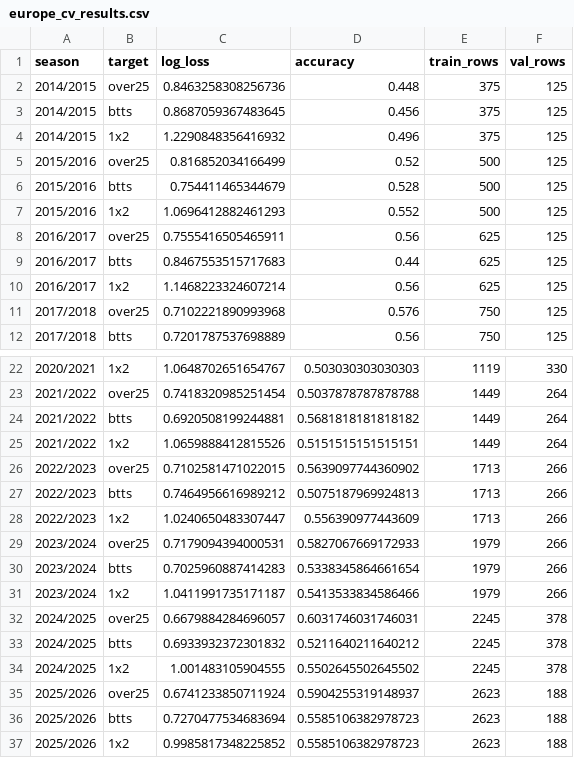
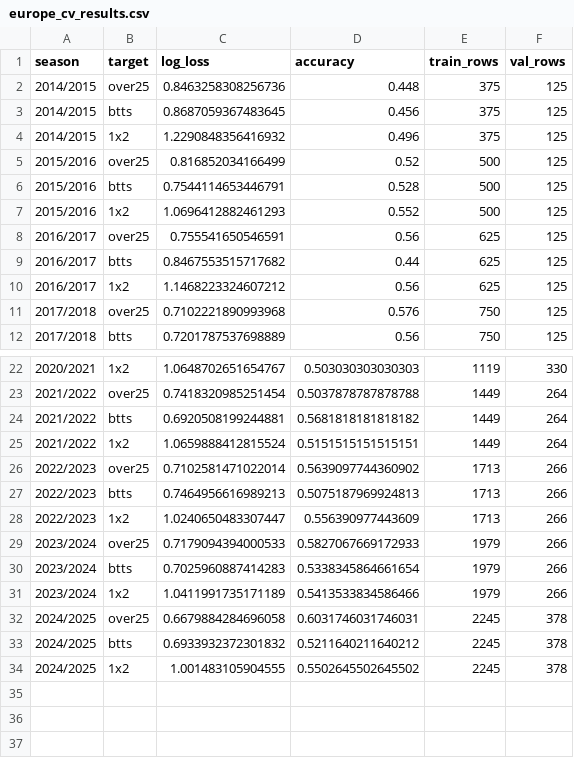
Before and after one commit to dan-owolabi/predict, a CSV file: europe_cv_results.csv, drawn as a sheet; only a part is shown, gaps mark what is left out.

```diff
--- a/europe_cv_results.csv
+++ b/europe_cv_results.csv
@@ -5,7 +5,7 @@ season,target,log_loss,accuracy,train_rows,val_rows
 2015/2016,over25,0.816852034166499,0.52,500,125
-2015/2016,btts,0.754411465344679,0.528,500,125
+2015/2016,btts,0.7544114653446791,0.528,500,125
 2015/2016,1x2,1.0696412882461293,0.552,500,125
-2016/2017,over25,0.7555416505465911,0.56,625,125
-2016/2017,btts,0.8467553515717683,0.44,625,125
-2016/2017,1x2,1.1468223324607214,0.56,625,125
+2016/2017,over25,0.755541650546591,0.56,625,125
+2016/2017,btts,0.8467553515717682,0.44,625,125
+2016/2017,1x2,1.1468223324607212,0.56,625,125
 2017/2018,over25,0.7102221890993968,0.576,750,125
@@ -24,14 +24,11 @@ season,target,log_loss,accuracy,train_rows,val_rows
 2021/2022,btts,0.6920508199244881,0.5681818181818182,1449,264
-2021/2022,1x2,1.0659888412815526,0.5151515151515151,1449,264
-2022/2023,over25,0.7102581471022015,0.5639097744360902,1713,266
-2022/2023,btts,0.7464956616989212,0.5075187969924813,1713,266
+2021/2022,1x2,1.0659888412815524,0.5151515151515151,1449,264
+2022/2023,over25,0.7102581471022014,0.5639097744360902,1713,266
+2022/2023,btts,0.7464956616989213,0.5075187969924813,1713,266
 2022/2023,1x2,1.0240650483307447,0.556390977443609,1713,266
-2023/2024,over25,0.7179094394000531,0.5827067669172933,1979,266
+2023/2024,over25,0.7179094394000533,0.5827067669172933,1979,266
 2023/2024,btts,0.7025960887414283,0.5338345864661654,1979,266
-2023/2024,1x2,1.0411991735171187,0.5413533834586466,1979,266
-2024/2025,over25,0.6679884284696057,0.6031746031746031,2245,378
+2023/2024,1x2,1.0411991735171189,0.5413533834586466,1979,266
+2024/2025,over25,0.6679884284696058,0.6031746031746031,2245,378
 2024/2025,btts,0.6933932372301832,0.5211640211640212,2245,378
 2024/2025,1x2,1.001483105904555,0.5502645502645502,2245,378
-2025/2026,over25,0.6741233850711924,0.5904255319148937,2623,188
-2025/2026,btts,0.7270477534683694,0.5585106382978723,2623,188
-2025/2026,1x2,0.9985817348225852,0.5585106382978723,2623,188
```
Also changed, not shown: cv_results.csv, data/openfootball-europe/CL_2025_2026.csv, 14 other files.
